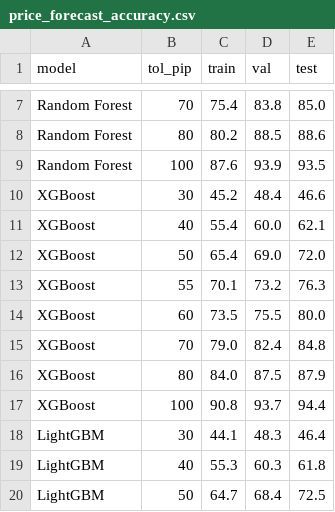
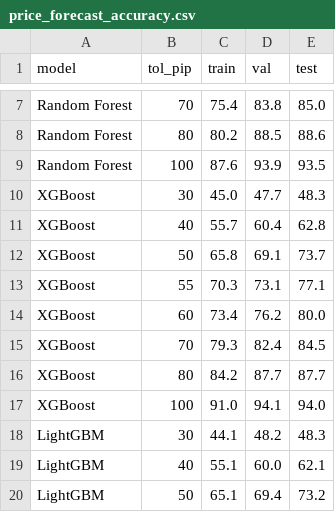
Before and after one commit to GCS230476/Final-Project-2, a CSV file: models/price_forecast_accuracy.csv, drawn as a sheet; only a part is shown, gaps mark what is left out; the diff covers the shown part only.

```diff
--- a/models/price_forecast_accuracy.csv
+++ b/models/price_forecast_accuracy.csv
@@ -9,12 +9,12 @@ Random Forest,80,80.2,88.5,88.6
 Random Forest,100,87.6,93.9,93.5
-XGBoost,30,45.2,48.4,46.6
-XGBoost,40,55.4,60.0,62.1
-XGBoost,50,65.4,69.0,72.0
-XGBoost,55,70.1,73.2,76.3
-XGBoost,60,73.5,75.5,80.0
-XGBoost,70,79.0,82.4,84.8
-XGBoost,80,84.0,87.5,87.9
-XGBoost,100,90.8,93.7,94.4
-LightGBM,30,44.1,48.3,46.4
-LightGBM,40,55.3,60.3,61.8
-LightGBM,50,64.7,68.4,72.5
+XGBoost,30,45.0,47.7,48.3
+XGBoost,40,55.7,60.4,62.8
+XGBoost,50,65.8,69.1,73.7
+XGBoost,55,70.3,73.1,77.1
+XGBoost,60,73.4,76.2,80.0
+XGBoost,70,79.3,82.4,84.5
+XGBoost,80,84.2,87.7,87.7
+XGBoost,100,91.0,94.1,94.0
+LightGBM,30,44.1,48.2,48.3
+LightGBM,40,55.1,60.0,62.1
+LightGBM,50,65.1,69.4,73.2
```
Also changed, not shown: 1 added row, 1 removed row and 43 edited cells elsewhere in this file, data/interim/fx_master_dataset.csv, models/forecast_accuracy.csv, 57 other files.
